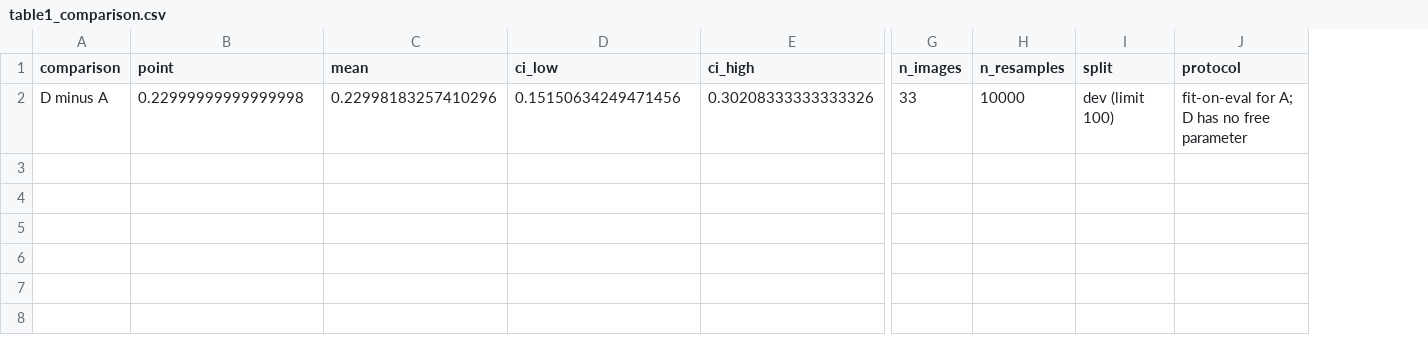
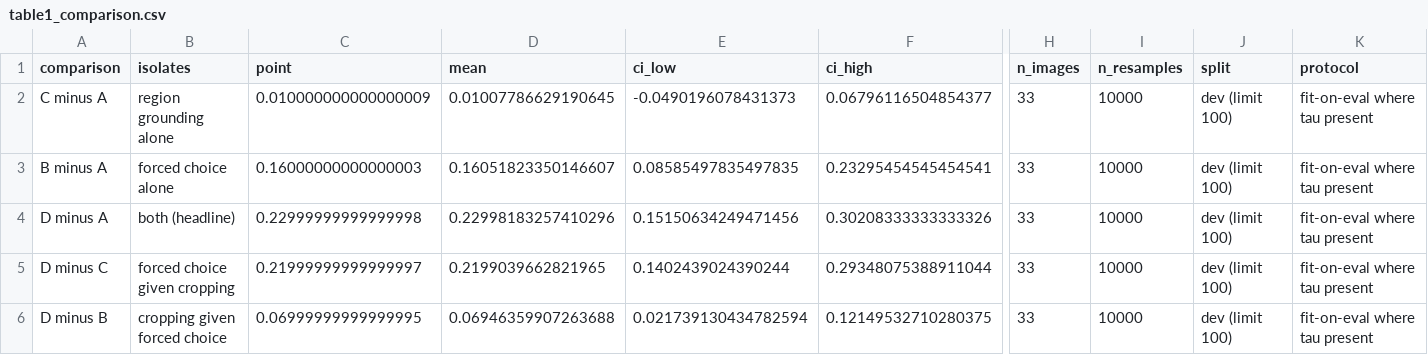
Before and after one commit to vanujxyz/Region-Grounded-Forced-Choice-Attribute-Verification-for-Multimodal-Hallucination-Detection, a CSV file: results/tables/table1_comparison.csv, drawn as a sheet; only a part is shown, gaps mark what is left out; addresses are those after the commit; rows hold the shown columns only; the diff names each change by its address in the sheet, - before the commit and + after, or states it on an @@ line.

```diff
--- a/results/tables/table1_comparison.csv
+++ b/results/tables/table1_comparison.csv
+column B (isolates), row 4: both (headline)
+row 2: C minus A | region grounding alone | 0.010000000000000009 | 0.01007786629190645 | -0.0490196078431373 | 0.06796116504854377 | 33 | 10000 | dev (limit 100) | fit-on-eval where tau present
+row 3: B minus A | forced choice alone | 0.16000000000000003 | 0.16051823350146607 | 0.08585497835497835 | 0.23295454545454541 | 33 | 10000 | dev (limit 100) | fit-on-eval where tau present
-K4 (protocol): fit-on-eval for A; D has no free parameter
+K4 (protocol): fit-on-eval where tau present
+row 5: D minus C | forced choice given cropping | 0.21999999999999997 | 0.2199039662821965 | 0.1402439024390244 | 0.29348075388911044 | 33 | 10000 | dev (limit 100) | fit-on-eval where tau present
+row 6: D minus B | cropping given forced choice | 0.06999999999999995 | 0.06946359907263688 | 0.021739130434782594 | 0.12149532710280375 | 33 | 10000 | dev (limit 100) | fit-on-eval where tau present
```
Also changed, not shown: results/tables/table1_ablation.csv, 6 other files.
